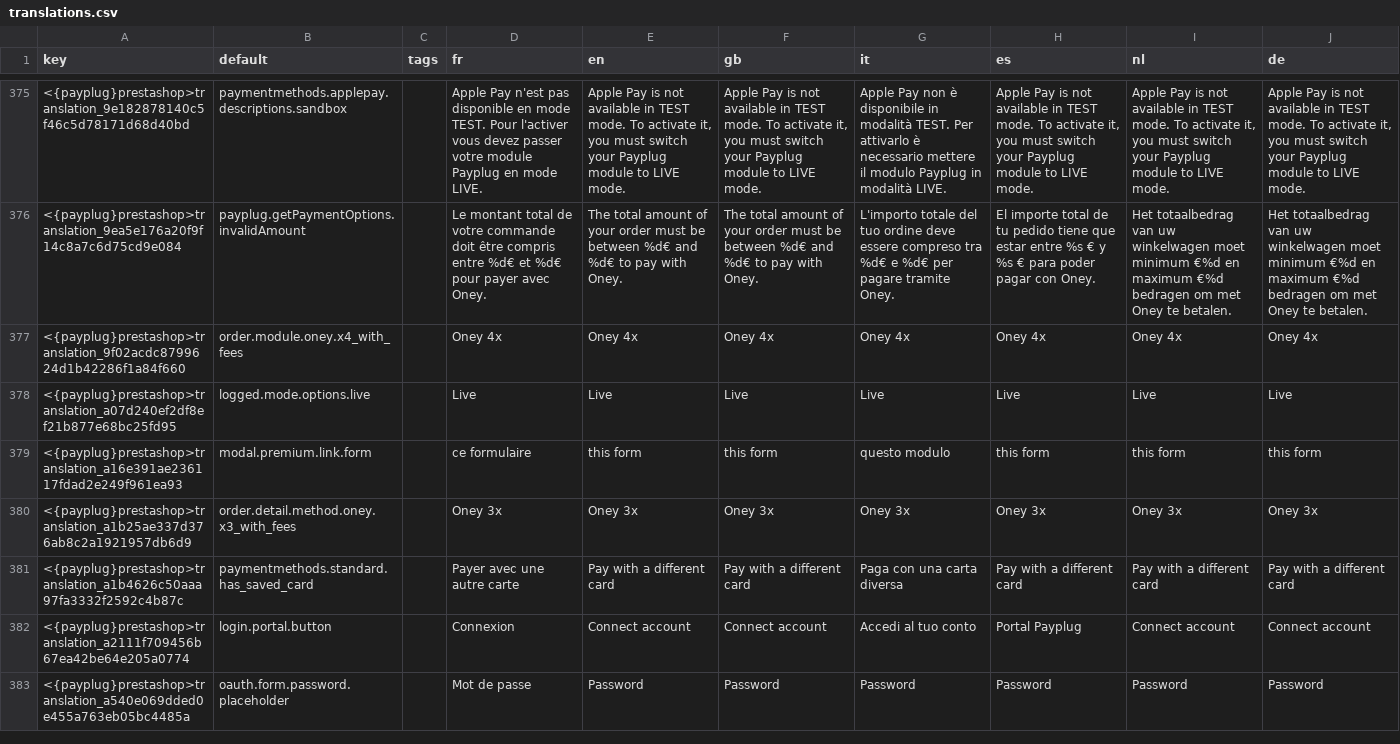
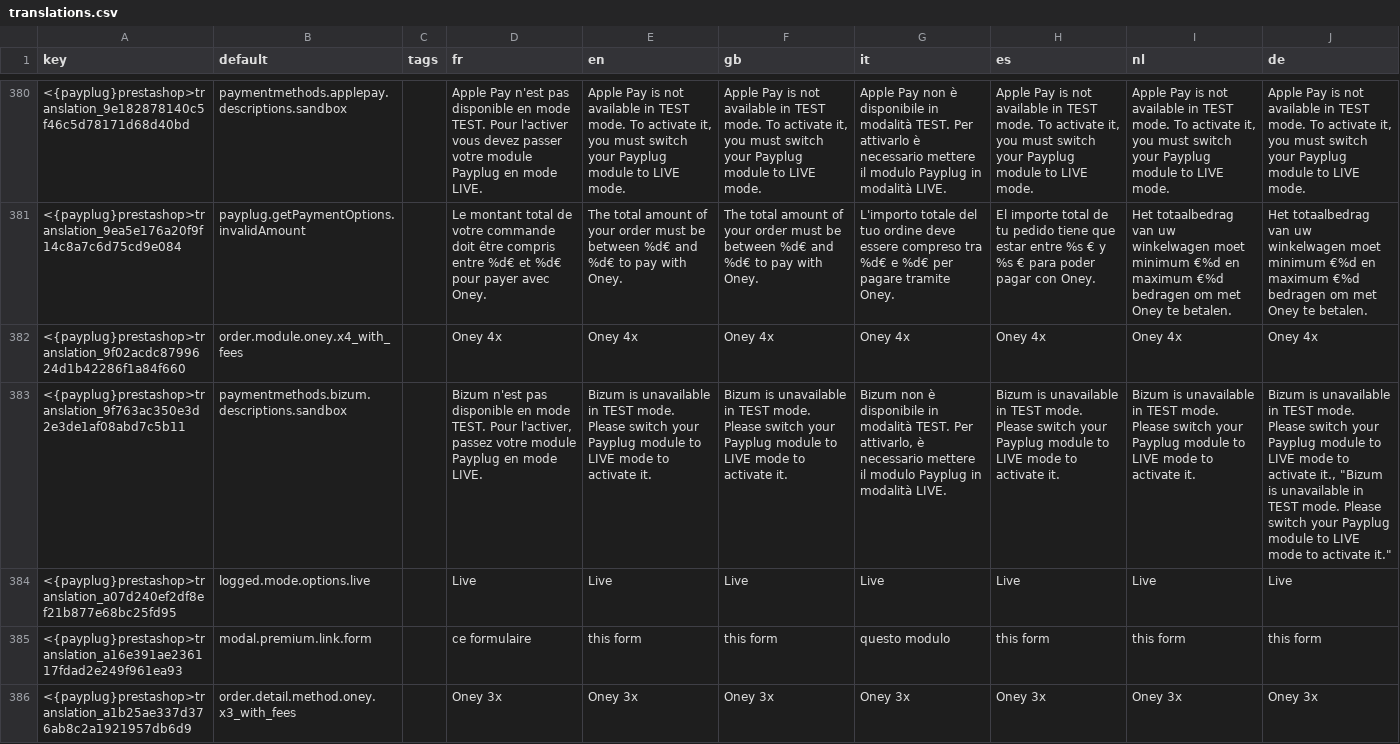
Before and after one commit to payplug/payplug-prestashop, a CSV file: dev/dist/payplug/translations.csv, drawn as a sheet; only a part is shown, gaps mark what is left out; the shorter side is filled out with more unchanged rows; the diff covers the shown part only; the diff names each change by its address in the sheet, - before the commit and + after, or states it on an @@ line.

Commit message:
PRE-3079 feat: Add new ppro payment method Bizum & Wero

```diff
--- a/dev/dist/payplug/translations.csv
+++ b/dev/dist/payplug/translations.csv
+row 383: <{payplug}prestashop>translation_9f763ac350e3d2e3de1af08abd7c5b11 | paymentmethods.bizum.descriptions.sandbox |  | Bizum n'est pas disponible en mode TEST. Pour l'activer, passez votre module Payplug en mode LIVE. | Bizum is unavailable in TEST mode. Please switch your Payplug module to LIVE mode to activate it. | Bizum is unavailable in TEST mode. Please switch your Payplug module to LIVE mode to activate it. | Bizum non è disponibile in modalità TEST. Per attivarlo, è necessario mettere il modulo Payplug in modalità LIVE. | Bizum is unavailable in TEST mode. Please switch your Payplug module to LIVE mode to activate it. | Bizum is unavailable in TEST mode. Please switch your Payplug module to LIVE mode to activate it. | Bizum is unavailable in TEST mode. Please switch your Payplug module to LIVE mode to activate it., "Bizum is unavailable in TEST mode. Please switch your Payplug module to LIVE mode to activate it."
```
Also changed, not shown: 9 added rows elsewhere in this file, 22 other files.
